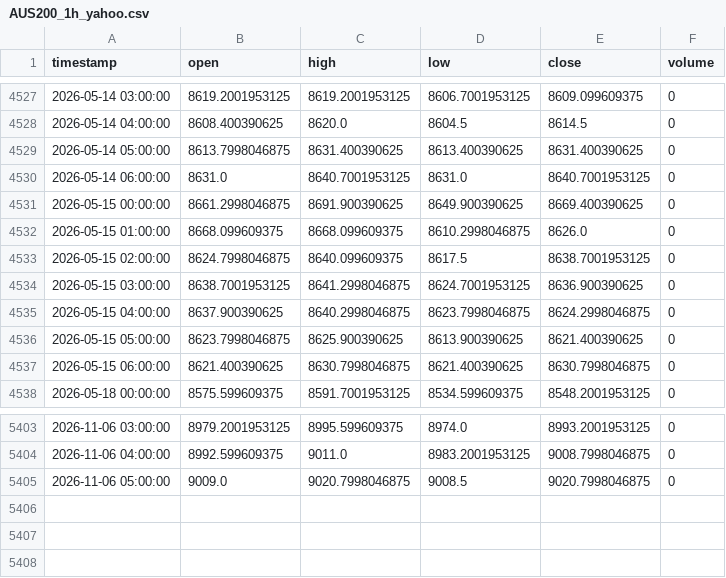
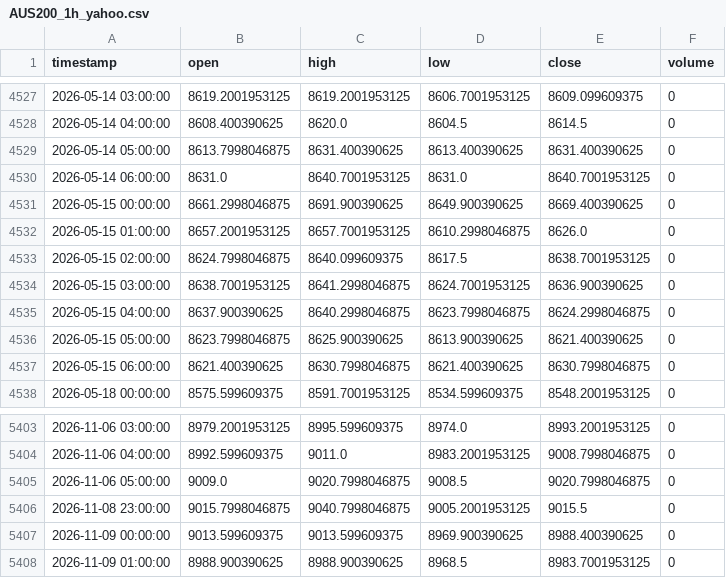
Before and after one commit to NeefPoom/Tradingstrategy01, a CSV file: data/prices/AUS200_1h_yahoo.csv, drawn as a sheet; only a part is shown, gaps mark what is left out.

```diff
--- a/data/prices/AUS200_1h_yahoo.csv
+++ b/data/prices/AUS200_1h_yahoo.csv
@@ -4531,3 +4531,3 @@ timestamp,open,high,low,close,volume
 2026-05-15 00:00:00,8661.2998046875,8691.900390625,8649.900390625,8669.400390625,0
-2026-05-15 01:00:00,8668.099609375,8668.099609375,8610.2998046875,8626.0,0
+2026-05-15 01:00:00,8657.2001953125,8657.7001953125,8610.2998046875,8626.0,0
 2026-05-15 02:00:00,8624.7998046875,8640.099609375,8617.5,8638.7001953125,0
@@ -5405 +5405,4 @@ timestamp,open,high,low,close,volume
 2026-11-06 05:00:00,9009.0,9020.7998046875,9008.5,9020.7998046875,0
+2026-11-08 23:00:00,9015.7998046875,9040.7998046875,9005.2001953125,9015.5,0
+2026-11-09 00:00:00,9013.599609375,9013.599609375,8969.900390625,8988.400390625,0
+2026-11-09 01:00:00,8988.900390625,8988.900390625,8968.5,8983.7001953125,0
```
Also changed, not shown: data/forward/mr_candidates.csv, data/prices/HK50_1h_yahoo.csv, 54 other files.
